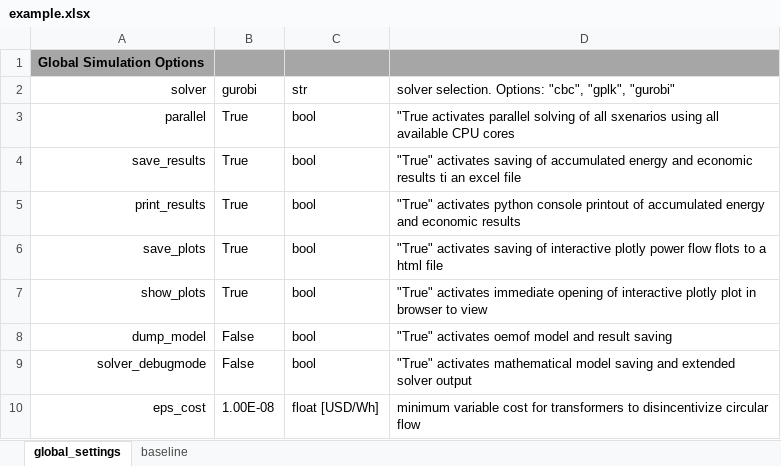
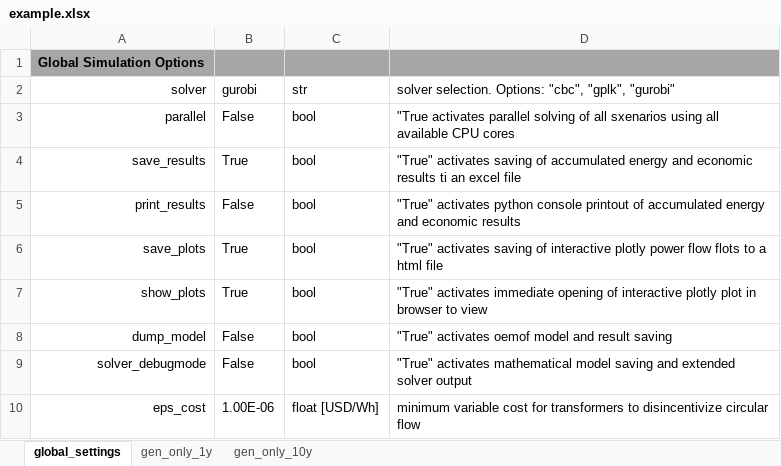
Before and after one commit to TUMFTM/REVOL-E-TION, an Excel workbook: input/_excel/example.xlsx, sheet global_settings, drawn as a sheet; values as stored, in another font and other column widths than the file's, no borders; the diff names each change by its address in the sheet, - before the commit and + after, or states it on an @@ line.

```diff
--- a/input/_excel/example.xlsx (sheet global_settings)
+++ b/input/_excel/example.xlsx (sheet global_settings)
-sheet tab: baseline
+sheet tab: gen_only_1y
+sheet tab: gen_only_10y
-B3: True
+B3: False
-B5: True
+B5: False
-B10: 1.00E-08
+B10: 1.00E-06
```
Also changed, not shown: sheet gen_only_1y, 5 other files.
